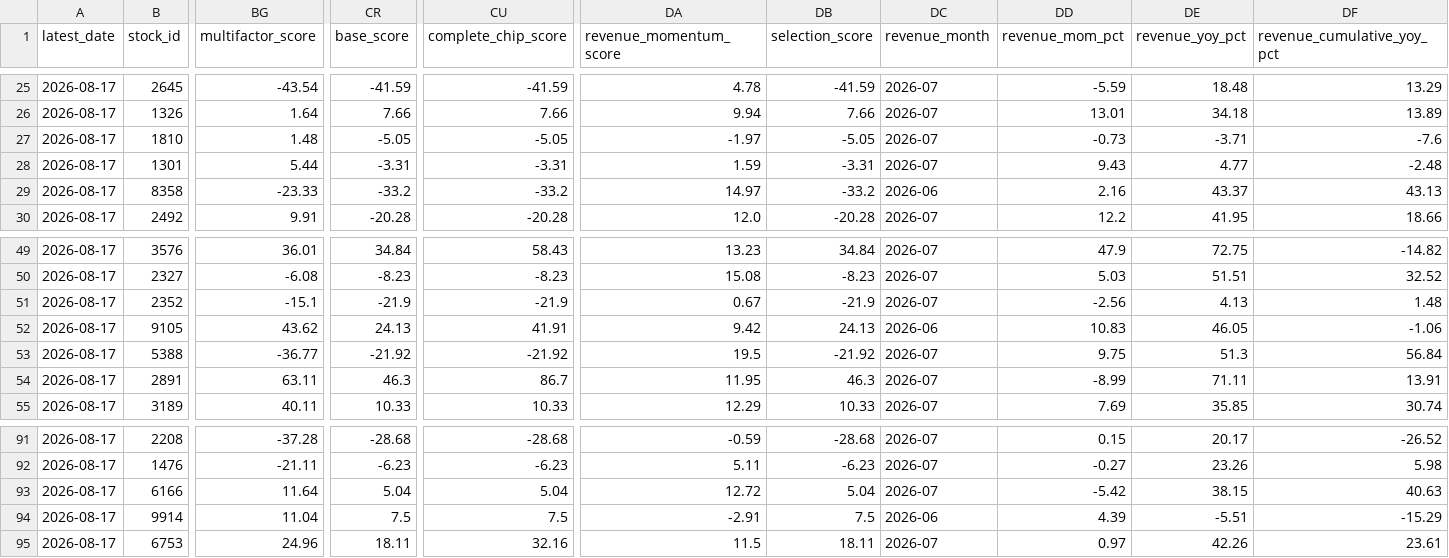
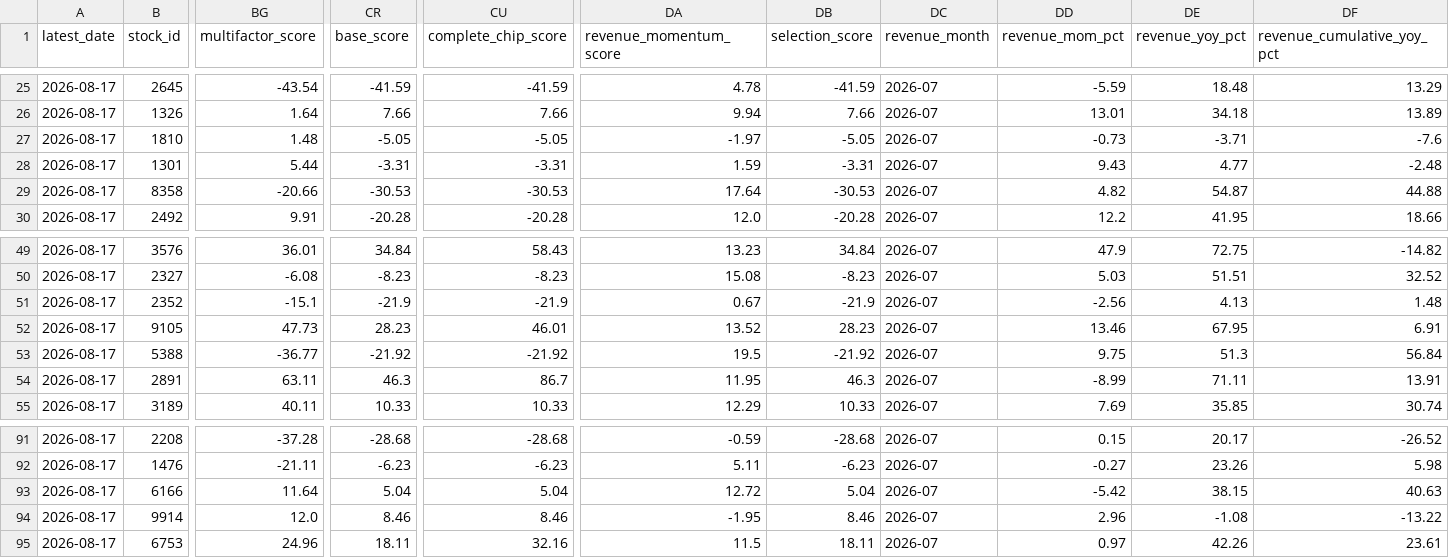
Before and after one commit to wenyen-hsu/stock, a CSV file: reports/ranking_foreign_day_sell_20d.csv, drawn as a sheet; only a part is shown, gaps mark what is left out; the diff covers the shown part only; the diff names each change by its address in the sheet, - before the commit and + after, or states it on an @@ line.

```diff
--- a/reports/ranking_foreign_day_sell_20d.csv
+++ b/reports/ranking_foreign_day_sell_20d.csv
-BG29 (multifactor_score): -23.33
+BG29 (multifactor_score): -20.66
-CR29 (base_score): -33.2
+CR29 (base_score): -30.53
-CU29 (complete_chip_score): -33.2
+CU29 (complete_chip_score): -30.53
-DA29 (revenue_momentum_score): 14.97
+DA29 (revenue_momentum_score): 17.64
-DB29 (selection_score): -33.2
+DB29 (selection_score): -30.53
-DC29 (revenue_month): 2026-06
+DC29 (revenue_month): 2026-07
-DD29 (revenue_mom_pct): 2.16
+DD29 (revenue_mom_pct): 4.82
-DE29 (revenue_yoy_pct): 43.37
+DE29 (revenue_yoy_pct): 54.87
-DF29 (revenue_cumulative_yoy_pct): 43.13
+DF29 (revenue_cumulative_yoy_pct): 44.88
-BG52 (multifactor_score): 43.62
+BG52 (multifactor_score): 47.73
-CR52 (base_score): 24.13
+CR52 (base_score): 28.23
-CU52 (complete_chip_score): 41.91
+CU52 (complete_chip_score): 46.01
-DA52 (revenue_momentum_score): 9.42
+DA52 (revenue_momentum_score): 13.52
-DB52 (selection_score): 24.13
+DB52 (selection_score): 28.23
-DC52 (revenue_month): 2026-06
+DC52 (revenue_month): 2026-07
-DD52 (revenue_mom_pct): 10.83
+DD52 (revenue_mom_pct): 13.46
-DE52 (revenue_yoy_pct): 46.05
+DE52 (revenue_yoy_pct): 67.95
-DF52 (revenue_cumulative_yoy_pct): -1.06
+DF52 (revenue_cumulative_yoy_pct): 6.91
-BG94 (multifactor_score): 11.04
+BG94 (multifactor_score): 12.0
-CR94 (base_score): 7.5
+CR94 (base_score): 8.46
-CU94 (complete_chip_score): 7.5
+CU94 (complete_chip_score): 8.46
-DA94 (revenue_momentum_score): -2.91
+DA94 (revenue_momentum_score): -1.95
-DB94 (selection_score): 7.5
+DB94 (selection_score): 8.46
-DC94 (revenue_month): 2026-06
+DC94 (revenue_month): 2026-07
-DD94 (revenue_mom_pct): 4.39
+DD94 (revenue_mom_pct): 2.96
-DE94 (revenue_yoy_pct): -5.51
+DE94 (revenue_yoy_pct): -1.08
-DF94 (revenue_cumulative_yoy_pct): -15.29
+DF94 (revenue_cumulative_yoy_pct): -13.22
```
Also changed, not shown: 53 edited cells elsewhere in this file, reports/ranking_multifactor_score_5d.csv, reports/ranking_revenue_volume_breakout_20d.csv, 42 other files.
